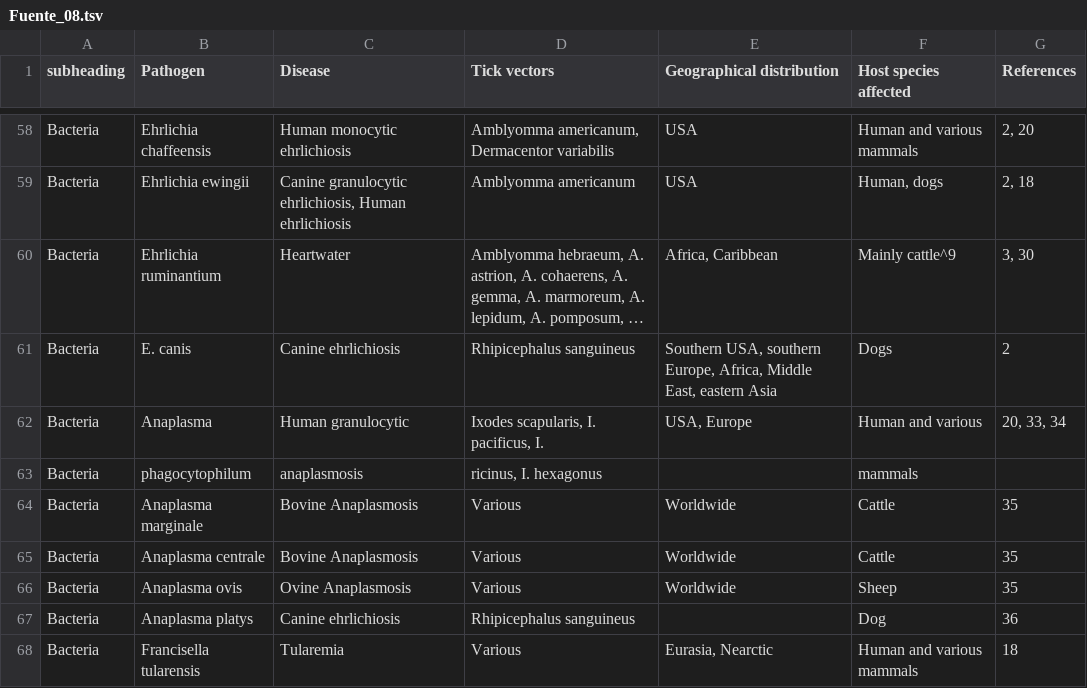
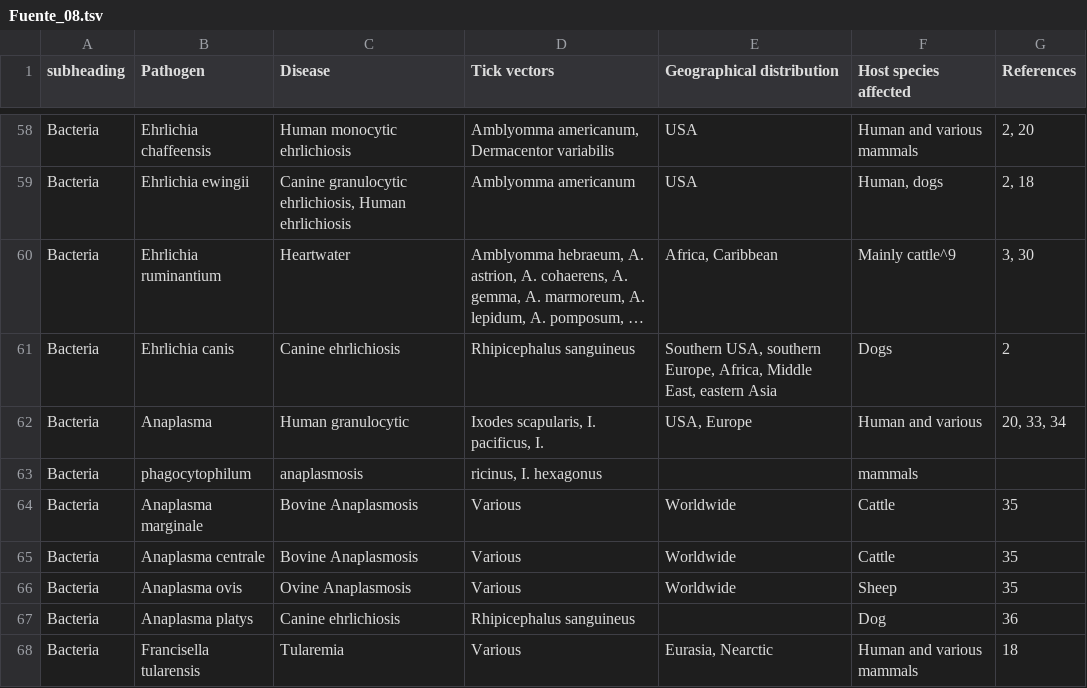
Before and after one commit to cstubben/pathogen-lists, a TSV file: vectors/Fuente_08.tsv, drawn as a sheet; only a part is shown, gaps mark what is left out; long unchanged cells end in …; the diff names each change by its address in the sheet, - before the commit and + after, or states it on an @@ line.

Commit message:
add vectors

```diff
--- a/vectors/Fuente_08.tsv
+++ b/vectors/Fuente_08.tsv
-B61 (Pathogen): E. canis
+B61 (Pathogen): Ehrlichia canis
```
